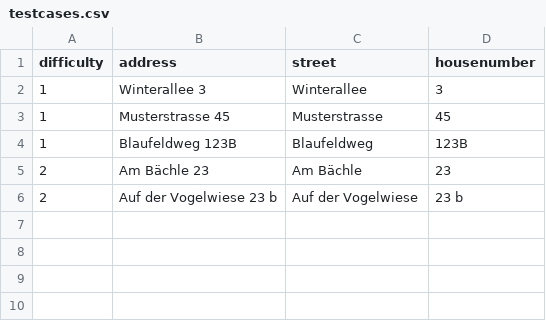
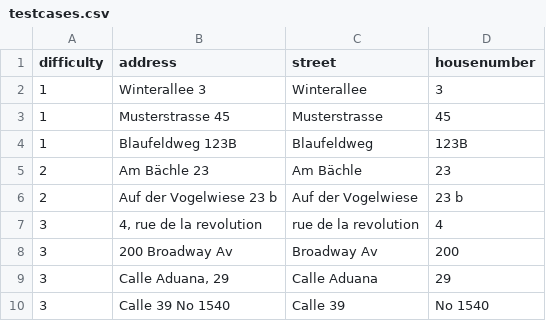
Before and after one commit to radudascalu/addressparser, a CSV file: testcases.csv, drawn as a sheet.

```diff
--- a/testcases.csv
+++ b/testcases.csv
@@ -6 +6,5 @@ difficulty,address,street,housenumber
 2,"Auf der Vogelwiese 23 b",Auf der Vogelwiese,23 b
+3,"4, rue de la revolution",rue de la revolution,4
+3,"200 Broadway Av",Broadway Av,200
+3,"Calle Aduana, 29",Calle Aduana,29
+3,"Calle 39 No 1540",Calle 39,No 1540
```
Also changed, not shown: 1 other file.
